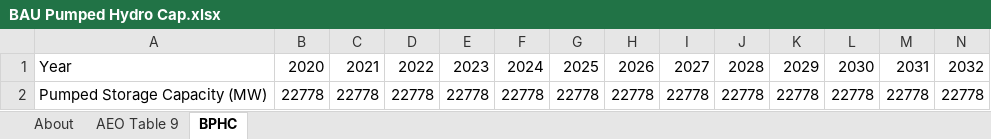
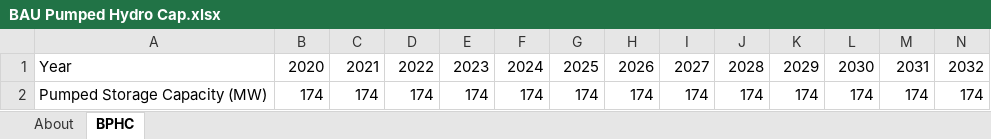
Before and after one commit to EnergyInnovation/eps-canada, an Excel workbook: InputData/elec/BPHC/BAU Pumped Hydro Cap.xlsx, sheet BPHC, drawn as a sheet; only a part is shown; values as stored, in another font and other column widths than the file's, no borders; removed rows and columns are numbered as before the commit, all else as after; rows hold the shown columns only; the diff names each change by its address in the sheet, - before the commit and + after, or states it on an @@ line.

```diff
--- a/InputData/elec/BPHC/BAU Pumped Hydro Cap.xlsx (sheet BPHC)
+++ b/InputData/elec/BPHC/BAU Pumped Hydro Cap.xlsx (sheet BPHC)
-sheet tab: AEO Table 9
-row 2: Pumped Storage Capacity (MW) | 22778 | 22778 | 22778 | 22778 | 22778 | 22778 | 22778 | 22778 | 22778 | 22778 | 22778 | 22778 | 22778
+row 2: Pumped Storage Capacity (MW) | 174 | 174 | 174 | 174 | 174 | 174 | 174 | 174 | 174 | 174 | 174 | 174 | 174
```
Also changed, not shown: sheet About, InputData/bldgs/BCEU/BAU Components Energy Use.xlsx, InputData/elec/PTCF/Peak Time Capacity Factors.xlsx, 31 other files.
